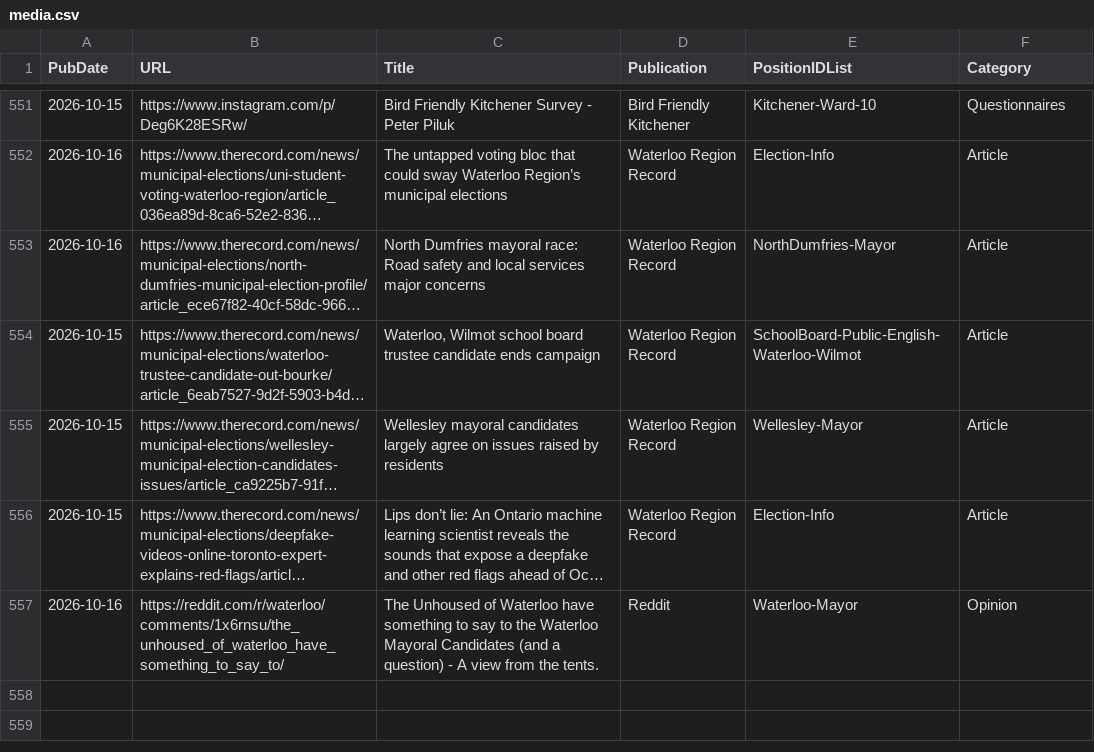
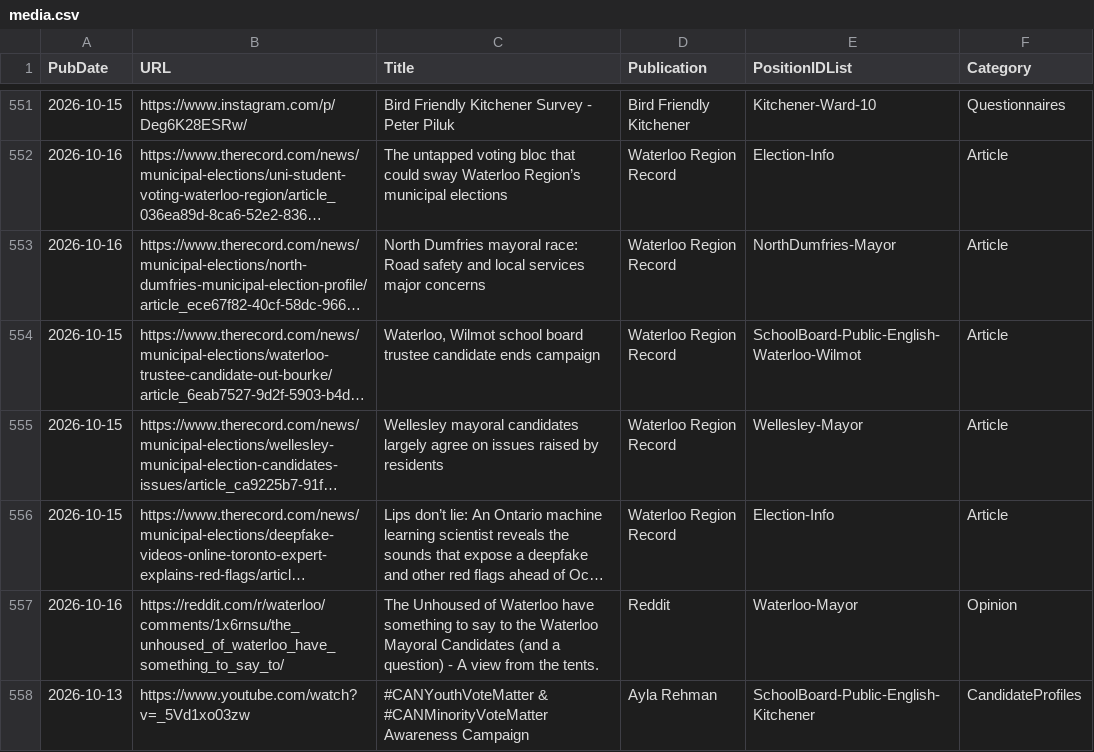
Before and after one commit to CivicTechWR/WRvotes, a CSV file: docs/_data/sync/media.csv, drawn as a sheet; only a part is shown, gaps mark what is left out; long unchanged cells end in ….

Commit message:
Auto-commit: updated media.csv from Google Docs

```diff
--- a/docs/_data/sync/media.csv
+++ b/docs/_data/sync/media.csv
@@ -557 +557,2 @@ PubDate,URL,Title,Publication,PositionIDList,Category
 2026-10-16,https://reddit.com/r/waterloo/comments/1x6rnsu/the_unhoused_of_waterloo_have_something_to_say_to/,The Unhoused of Waterloo have something to say to the Waterloo Mayoral Candidates (and a question) - A view from the tents.,Reddit,Waterloo-Mayor,Opinion
+2026-10-13,https://www.youtube.com/watch?v=_5Vd1xo03zw,#CANYouthVoteMatter & #CANMinorityVoteMatter Awareness Campaign,Ayla Rehman,SchoolBoard-Public-English-Kitchener,CandidateProfiles
```
